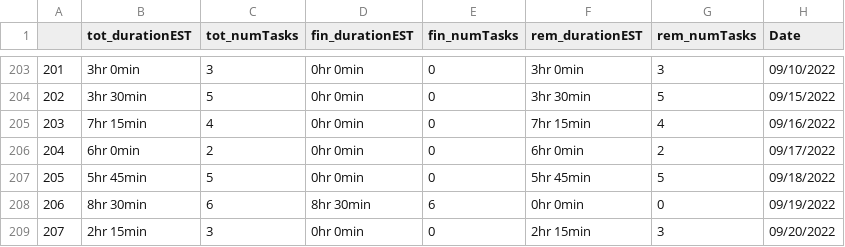
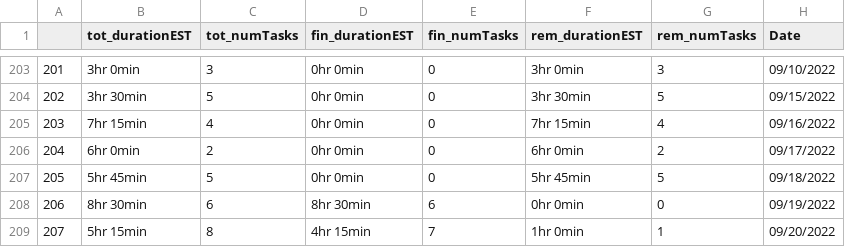
Before and after one commit to AndyLeeProjects/notion_automation, a CSV file: Data/duration_est.csv, drawn as a sheet; only a part is shown, gaps mark what is left out.

```diff
--- a/Data/duration_est.csv
+++ b/Data/duration_est.csv
@@ -208,2 +208,2 @@
 206,8hr 30min,6,8hr 30min,6,0hr 0min,0,09/19/2022
-207,2hr 15min,3,0hr 0min,0,2hr 15min,3,09/20/2022
+207,5hr 15min,8,4hr 15min,7,1hr 0min,1,09/20/2022
```
Also changed, not shown: Data/all_dat.csv, month_Data/0922.csv, 4 other files.
